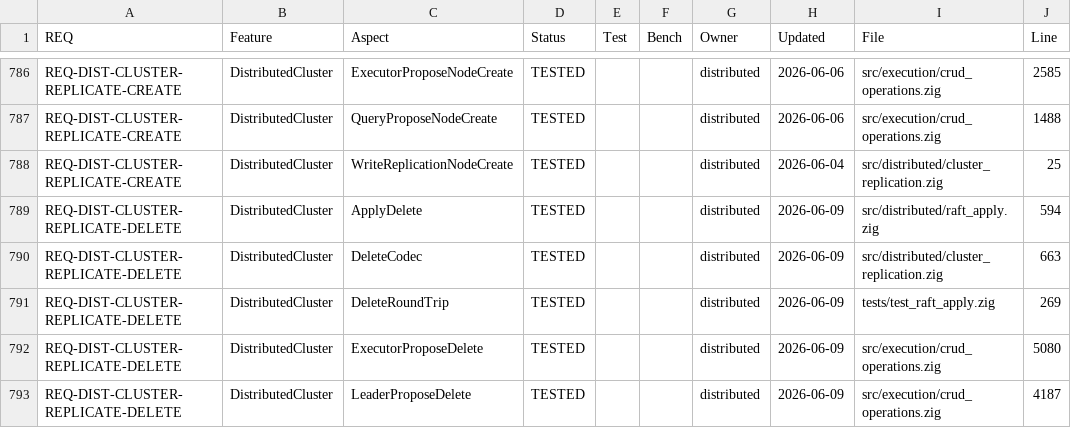
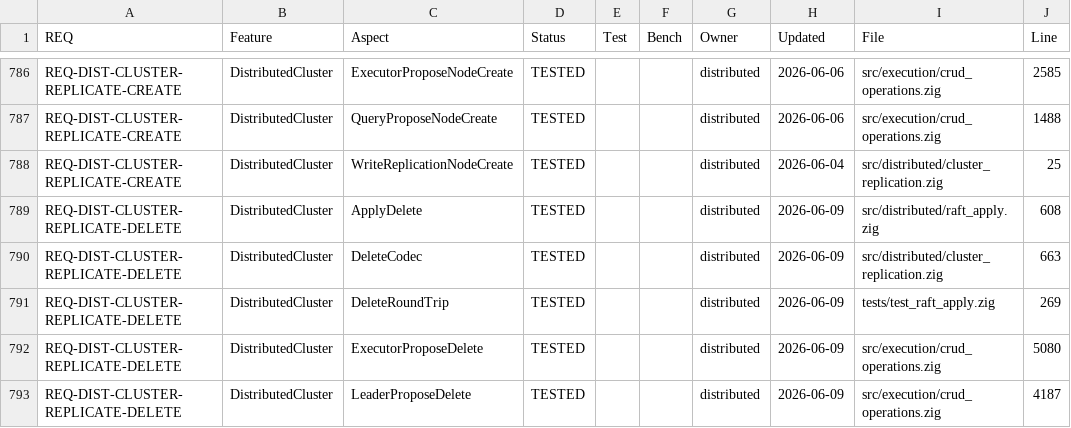
Before and after one commit to geodedb/geode, a CSV file: docs/status.csv, drawn as a sheet; only a part is shown, gaps mark what is left out; the diff covers the shown part only.

```diff
--- a/docs/status.csv
+++ b/docs/status.csv
@@ -788,3 +788,3 @@ REQ-DIST-CLUSTER-REPLICATE-CREATE,DistributedCluster,QueryProposeNodeCreate,TEST
 REQ-DIST-CLUSTER-REPLICATE-CREATE,DistributedCluster,WriteReplicationNodeCreate,TESTED,,,distributed,2026-06-04,src/distributed/cluster_replication.zig,25
-REQ-DIST-CLUSTER-REPLICATE-DELETE,DistributedCluster,ApplyDelete,TESTED,,,distributed,2026-06-09,src/distributed/raft_apply.zig,594
+REQ-DIST-CLUSTER-REPLICATE-DELETE,DistributedCluster,ApplyDelete,TESTED,,,distributed,2026-06-09,src/distributed/raft_apply.zig,608
 REQ-DIST-CLUSTER-REPLICATE-DELETE,DistributedCluster,DeleteCodec,TESTED,,,distributed,2026-06-09,src/distributed/cluster_replication.zig,663
```
Also changed, not shown: 19 edited cells elsewhere in this file, 8 other files.
